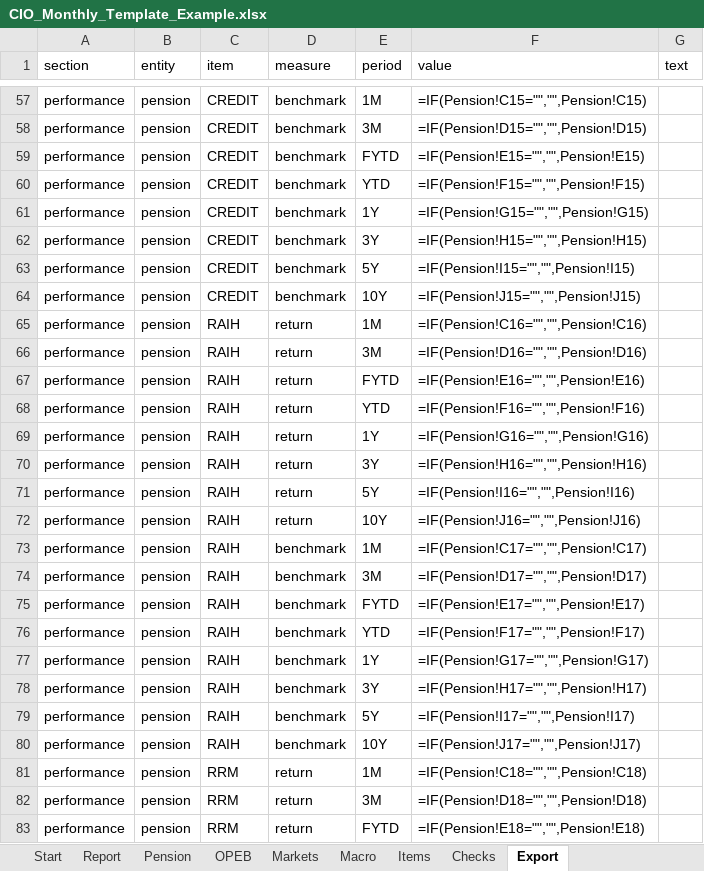
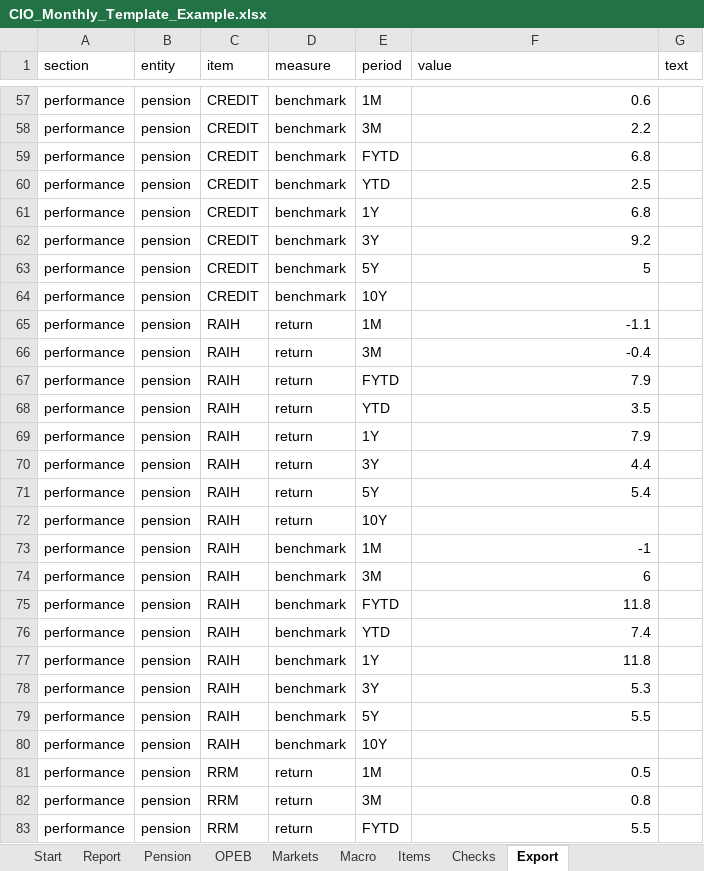
Before and after one commit to eswinra/portfolio-analytics-prototype, an Excel workbook: app/public/templates/CIO_Monthly_Template_Example.xlsx, sheet Export, drawn as a sheet; only a part is shown, gaps mark what is left out; values as stored, in another font and other column widths than the file's, no borders; formulas without a stored value are shown as written; the diff covers the shown part only; the diff names each change by its address in the sheet, - before the commit and + after, or states it on an @@ line.

```diff
--- a/app/public/templates/CIO_Monthly_Template_Example.xlsx (sheet Export)
+++ b/app/public/templates/CIO_Monthly_Template_Example.xlsx (sheet Export)
-F57 (value): =IF(Pension!C15="","",Pension!C15)
+F57 (value): 0.6
-F58 (value): =IF(Pension!D15="","",Pension!D15)
+F58 (value): 2.2
-F59 (value): =IF(Pension!E15="","",Pension!E15)
+F59 (value): 6.8
-F60 (value): =IF(Pension!F15="","",Pension!F15)
+F60 (value): 2.5
-F61 (value): =IF(Pension!G15="","",Pension!G15)
+F61 (value): 6.8
-F62 (value): =IF(Pension!H15="","",Pension!H15)
+F62 (value): 9.2
-F63 (value): =IF(Pension!I15="","",Pension!I15)
+F63 (value): 5
-F64 (value): =IF(Pension!J15="","",Pension!J15)
+F64 (value): (empty)
-F65 (value): =IF(Pension!C16="","",Pension!C16)
+F65 (value): -1.1
-F66 (value): =IF(Pension!D16="","",Pension!D16)
+F66 (value): -0.4
-F67 (value): =IF(Pension!E16="","",Pension!E16)
+F67 (value): 7.9
-F68 (value): =IF(Pension!F16="","",Pension!F16)
+F68 (value): 3.5
-F69 (value): =IF(Pension!G16="","",Pension!G16)
+F69 (value): 7.9
-F70 (value): =IF(Pension!H16="","",Pension!H16)
+F70 (value): 4.4
-F71 (value): =IF(Pension!I16="","",Pension!I16)
+F71 (value): 5.4
-F72 (value): =IF(Pension!J16="","",Pension!J16)
+F72 (value): (empty)
-F73 (value): =IF(Pension!C17="","",Pension!C17)
+F73 (value): -1
-F74 (value): =IF(Pension!D17="","",Pension!D17)
+F74 (value): 6
-F75 (value): =IF(Pension!E17="","",Pension!E17)
+F75 (value): 11.8
-F76 (value): =IF(Pension!F17="","",Pension!F17)
+F76 (value): 7.4
-F77 (value): =IF(Pension!G17="","",Pension!G17)
+F77 (value): 11.8
-F78 (value): =IF(Pension!H17="","",Pension!H17)
+F78 (value): 5.3
-F79 (value): =IF(Pension!I17="","",Pension!I17)
+F79 (value): 5.5
-F80 (value): =IF(Pension!J17="","",Pension!J17)
+F80 (value): (empty)
-F81 (value): =IF(Pension!C18="","",Pension!C18)
+F81 (value): 0.5
-F82 (value): =IF(Pension!D18="","",Pension!D18)
+F82 (value): 0.8
-F83 (value): =IF(Pension!E18="","",Pension!E18)
+F83 (value): 5.5
```
Also changed, not shown: 892 edited cells elsewhere in this sheet, sheet Checks, sheet OPEB, sheet Pension, 18 other files.
